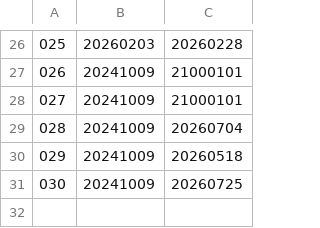
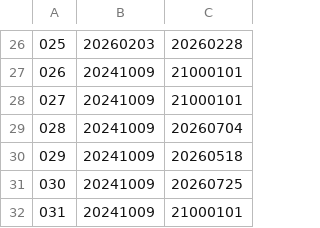
Before and after one commit to KemonoClub/KemoCafeDownload, a CSV file: setting.csv, drawn as a sheet; only a part is shown, gaps mark what is left out; the diff names each change by its address in the sheet, - before the commit and + after, or states it on an @@ line.

```diff
--- a/setting.csv
+++ b/setting.csv
+row 32: 031 | 20241009 | 21000101
```
Also changed, not shown: 1 other file.
